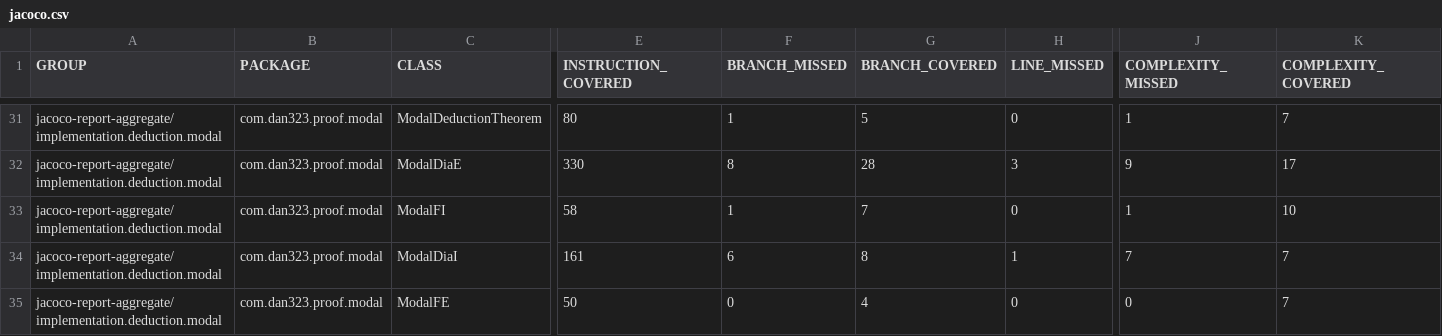
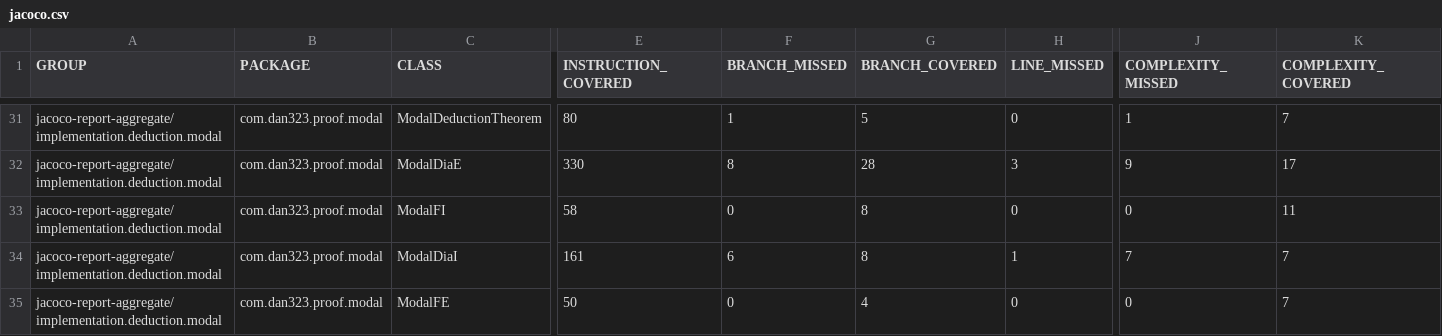
Before and after one commit to dan323/natural-deduction, a CSV file: 25/jacoco-aggregate/jacoco.csv, drawn as a sheet; only a part is shown, gaps mark what is left out; the diff names each change by its address in the sheet, - before the commit and + after, or states it on an @@ line.

```diff
--- a/25/jacoco-aggregate/jacoco.csv
+++ b/25/jacoco-aggregate/jacoco.csv
-F33 (BRANCH_MISSED): 1
+F33 (BRANCH_MISSED): 0
-G33 (BRANCH_COVERED): 7
+G33 (BRANCH_COVERED): 8
-J33 (COMPLEXITY_MISSED): 1
+J33 (COMPLEXITY_MISSED): 0
-K33 (COMPLEXITY_COVERED): 10
+K33 (COMPLEXITY_COVERED): 11
```
Also changed, not shown: 8 other files.
